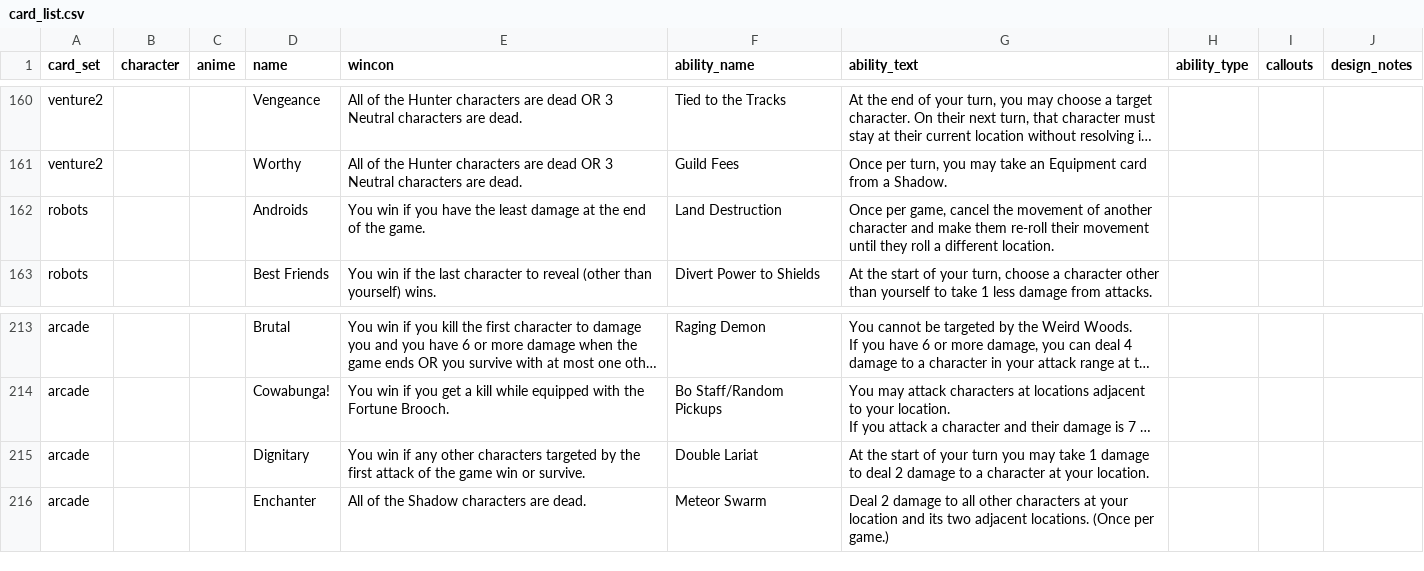
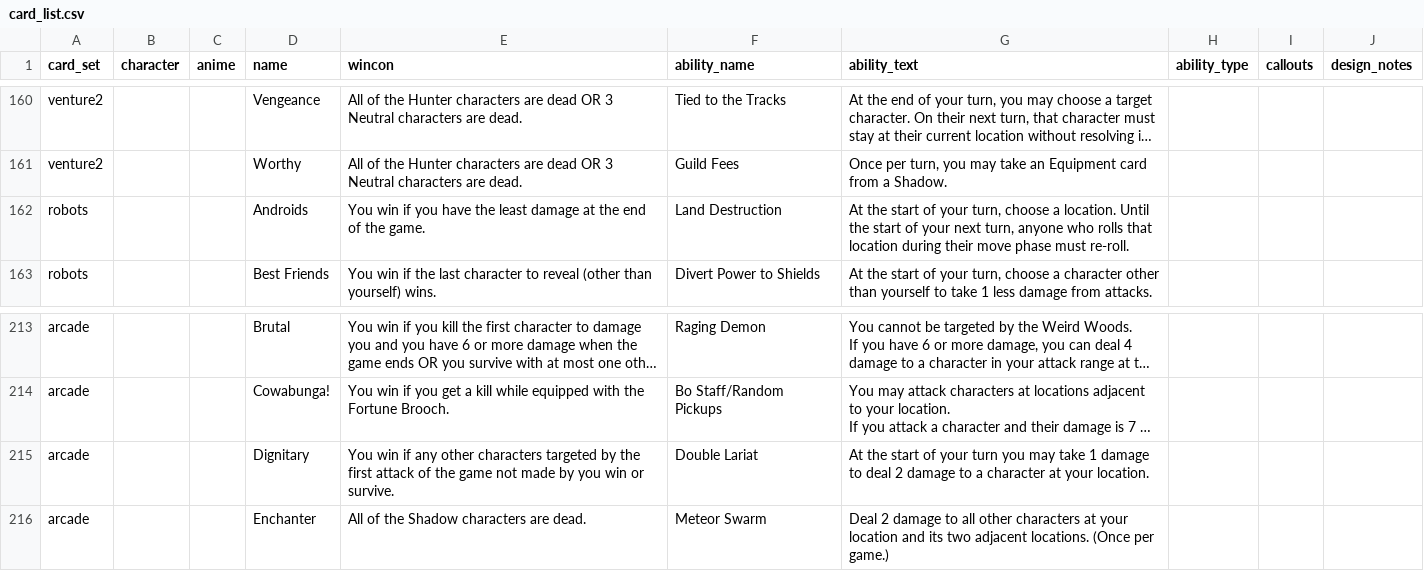
Before and after one commit to crossedxd/shadow-hunters-card-sets, a CSV file: card_list.csv, drawn as a sheet; only a part is shown, gaps mark what is left out; long unchanged cells end in …; the diff covers the shown part only; the diff names each change by its address in the sheet, - before the commit and + after, or states it on an @@ line.

```diff
--- a/card_list.csv
+++ b/card_list.csv
-G162 (ability_text): Once per game, cancel the movement of another character and make them re-roll their movement until they roll a different location.
+G162 (ability_text): At the start of your turn, choose a location. Until the start of your next turn, anyone who rolls that location during their move phase must re-roll.
-E215 (wincon): …the game win or…
+E215 (wincon): …the game not made by you win or…
```
Also changed, not shown: 7 edited cells elsewhere in this file, 6 other files.
